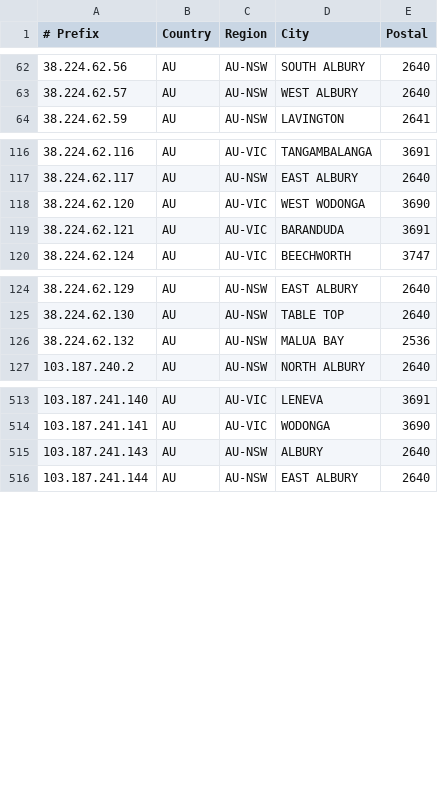
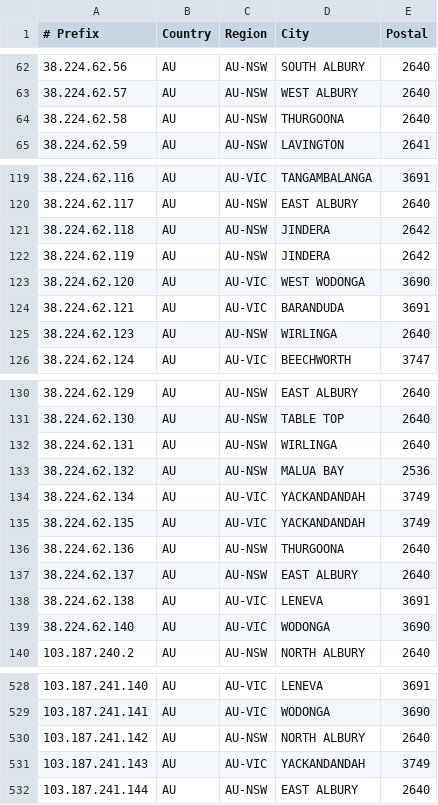
Before and after one commit to LightningIP/geofeed, a CSV file: geofeed.csv, drawn as a sheet; only a part is shown, gaps mark what is left out; the diff covers the shown part only.

Commit message:
IP Address Updates

```diff
--- a/geofeed.csv
+++ b/geofeed.csv
@@ -63,2 +63,3 @@
 38.224.62.57,AU,AU-NSW,WEST ALBURY,2640
+38.224.62.58,AU,AU-NSW,THURGOONA,2640
 38.224.62.59,AU,AU-NSW,LAVINGTON,2641
@@ -117,4 +120,7 @@
 38.224.62.117,AU,AU-NSW,EAST ALBURY,2640
+38.224.62.118,AU,AU-NSW,JINDERA,2642
+38.224.62.119,AU,AU-NSW,JINDERA,2642
 38.224.62.120,AU,AU-VIC,WEST WODONGA,3690
 38.224.62.121,AU,AU-VIC,BARANDUDA,3691
+38.224.62.123,AU,AU-NSW,WIRLINGA,2640
 38.224.62.124,AU,AU-VIC,BEECHWORTH,3747
@@ -125,3 +131,10 @@
 38.224.62.130,AU,AU-NSW,TABLE TOP,2640
+38.224.62.131,AU,AU-NSW,WIRLINGA,2640
 38.224.62.132,AU,AU-NSW,MALUA BAY,2536
+38.224.62.134,AU,AU-VIC,YACKANDANDAH,3749
+38.224.62.135,AU,AU-VIC,YACKANDANDAH,3749
+38.224.62.136,AU,AU-NSW,THURGOONA,2640
+38.224.62.137,AU,AU-NSW,EAST ALBURY,2640
+38.224.62.138,AU,AU-VIC,LENEVA,3691
+38.224.62.140,AU,AU-VIC,WODONGA,3690
 103.187.240.2,AU,AU-NSW,NORTH ALBURY,2640
@@ -514,3 +529,4 @@
 103.187.241.141,AU,AU-VIC,WODONGA,3690
-103.187.241.143,AU,AU-NSW,ALBURY,2640
+103.187.241.142,AU,AU-NSW,NORTH ALBURY,2640
+103.187.241.143,AU,AU-VIC,YACKANDANDAH,3749
 103.187.241.144,AU,AU-NSW,EAST ALBURY,2640
```
Also changed, not shown: 7 added rows, 3 removed rows and 5 edited cells elsewhere in this file.
